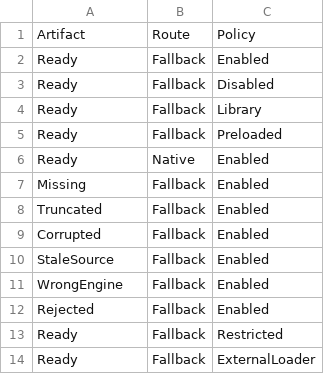
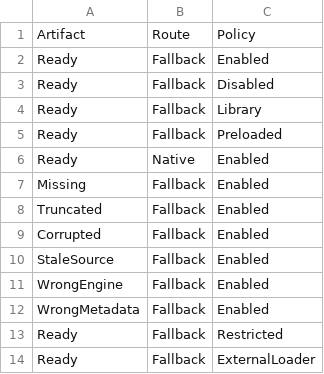
Before and after one commit to t-k/targeted-mutation-ts, a TSV file: verification/pict/prepared-typescript.seed.tsv, drawn as a sheet.

```diff
--- a/verification/pict/prepared-typescript.seed.tsv
+++ b/verification/pict/prepared-typescript.seed.tsv
@@ -11,3 +11,3 @@ StaleSource	Fallback	Enabled
 WrongEngine	Fallback	Enabled
-Rejected	Fallback	Enabled
+WrongMetadata	Fallback	Enabled
 Ready	Fallback	Restricted
```
Also changed, not shown: verification/pict/prepared-typescript.tsv, 9 other files.
